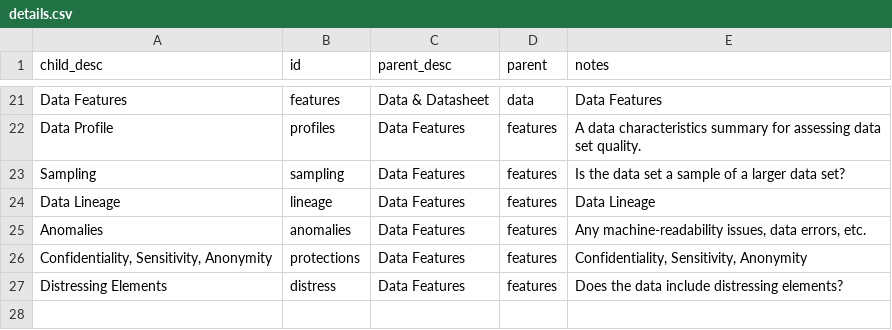
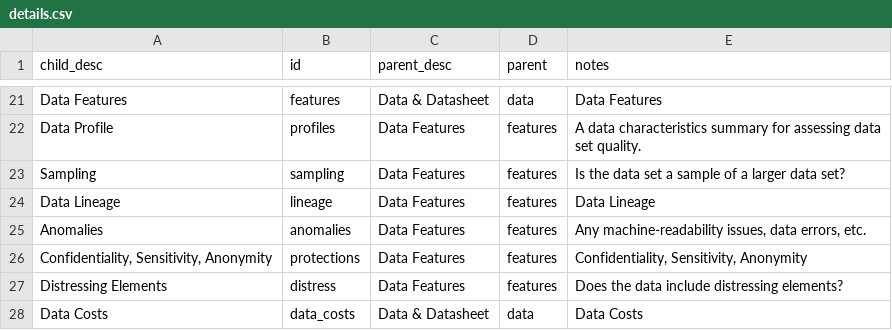
Before and after one commit to membranes/restructuring, a CSV file: data/details.csv, drawn as a sheet; only a part is shown, gaps mark what is left out; the diff names each change by its address in the sheet, - before the commit and + after, or states it on an @@ line.

Commit message:
Update data/details.csv

```diff
--- a/data/details.csv
+++ b/data/details.csv
+row 28: Data Costs | data_costs | Data & Datasheet | data | Data Costs
```
